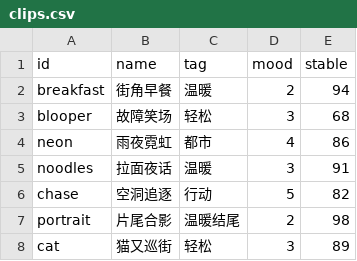
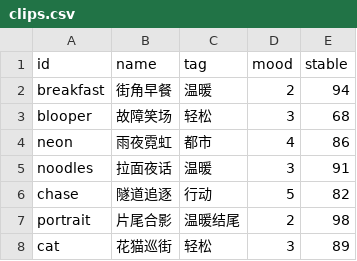
Before and after one commit to LittleGrass1127/game-design-portfolio, a CSV file: projects/yedeng/config/clips.csv (was projects/liufen/config/clips.csv), drawn as a sheet.

```diff
--- a/projects/liufen/config/clips.csv
+++ b/projects/yedeng/config/clips.csv
@@ -5,4 +5,4 @@ neon,雨夜霓虹,都市,4,86
 noodles,拉面夜话,温暖,3,91
-chase,空洞追逐,行动,5,82
+chase,隧道追逐,行动,5,82
 portrait,片尾合影,温暖结尾,2,98
-cat,猫又巡街,轻松,3,89
+cat,花猫巡街,轻松,3,89
```
Also changed, not shown: projects/jiuying/config/text.csv, 45 other files.
